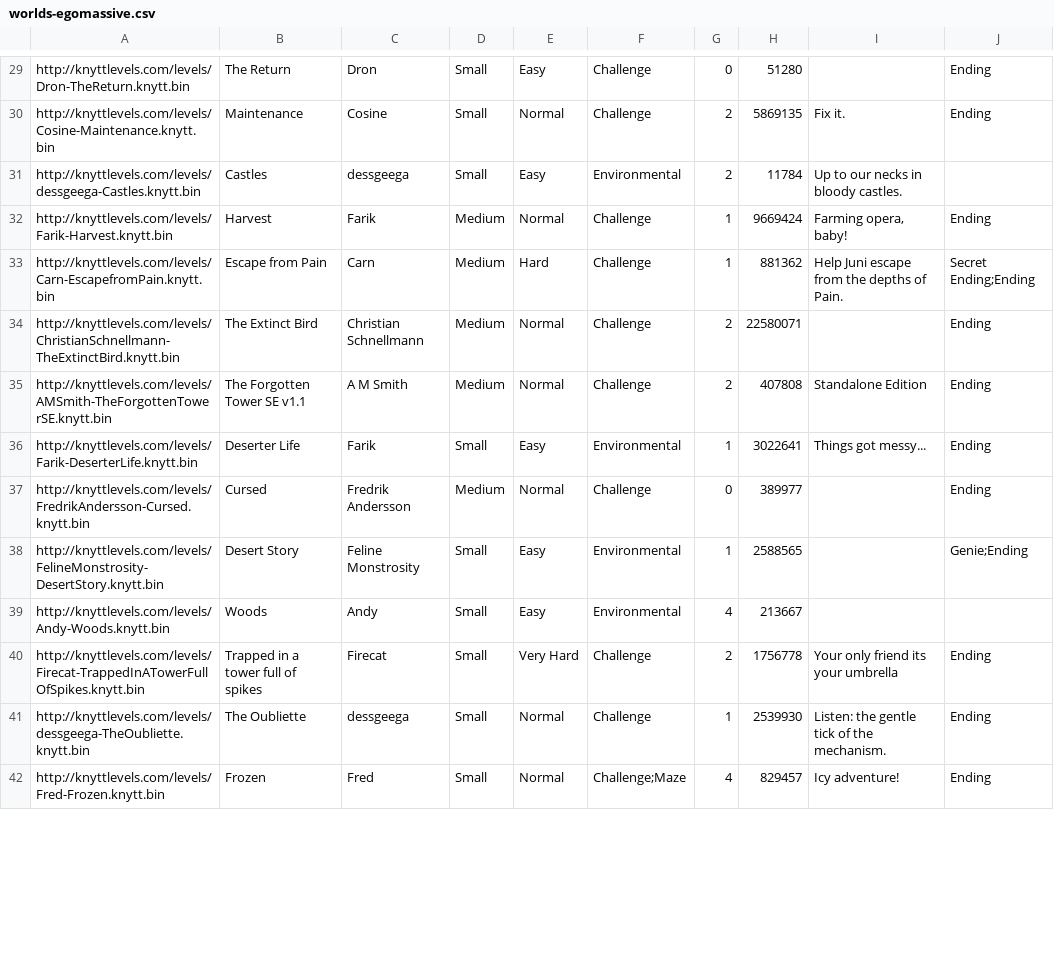
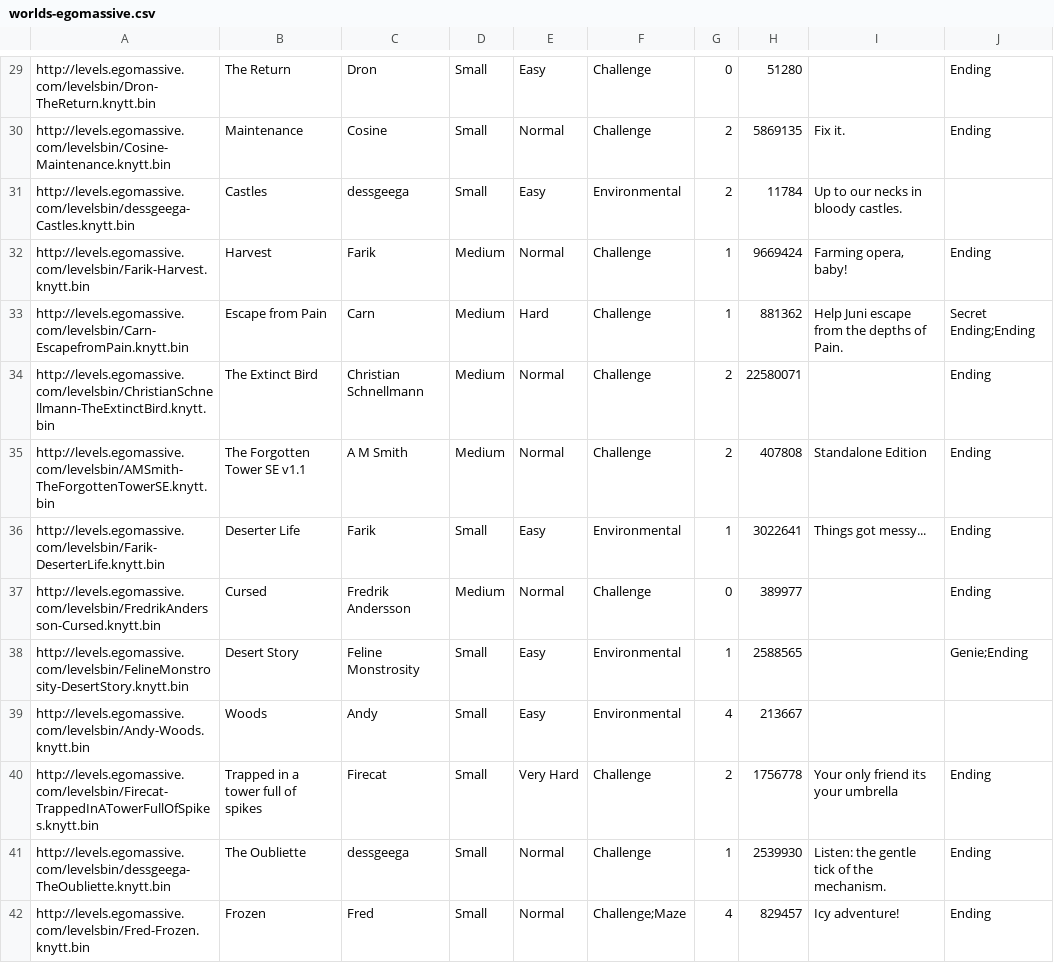
Before and after one commit to up-left/yknytt-server, a CSV file: worlds-egomassive.csv, drawn as a sheet; only a part is shown, gaps mark what is left out; the diff covers the shown part only; the diff names each change by its address in the sheet, - before the commit and + after, or states it on an @@ line.

Commit message:
Fix links in worlds-egomassive.csv

```diff
--- a/worlds-egomassive.csv
+++ b/worlds-egomassive.csv
-A29: http://knyttlevels.com/levels/Dron-TheReturn.knytt.bin
+A29: http://levels.egomassive.com/levelsbin/Dron-TheReturn.knytt.bin
-A30: http://knyttlevels.com/levels/Cosine-Maintenance.knytt.bin
+A30: http://levels.egomassive.com/levelsbin/Cosine-Maintenance.knytt.bin
-A31: http://knyttlevels.com/levels/dessgeega-Castles.knytt.bin
+A31: http://levels.egomassive.com/levelsbin/dessgeega-Castles.knytt.bin
-A32: http://knyttlevels.com/levels/Farik-Harvest.knytt.bin
+A32: http://levels.egomassive.com/levelsbin/Farik-Harvest.knytt.bin
-A33: http://knyttlevels.com/levels/Carn-EscapefromPain.knytt.bin
+A33: http://levels.egomassive.com/levelsbin/Carn-EscapefromPain.knytt.bin
-A34: http://knyttlevels.com/levels/ChristianSchnellmann-TheExtinctBird.knytt.bin
+A34: http://levels.egomassive.com/levelsbin/ChristianSchnellmann-TheExtinctBird.knytt.bin
-A35: http://knyttlevels.com/levels/AMSmith-TheForgottenTowerSE.knytt.bin
+A35: http://levels.egomassive.com/levelsbin/AMSmith-TheForgottenTowerSE.knytt.bin
-A36: http://knyttlevels.com/levels/Farik-DeserterLife.knytt.bin
+A36: http://levels.egomassive.com/levelsbin/Farik-DeserterLife.knytt.bin
-A37: http://knyttlevels.com/levels/FredrikAndersson-Cursed.knytt.bin
+A37: http://levels.egomassive.com/levelsbin/FredrikAndersson-Cursed.knytt.bin
-A38: http://knyttlevels.com/levels/FelineMonstrosity-DesertStory.knytt.bin
+A38: http://levels.egomassive.com/levelsbin/FelineMonstrosity-DesertStory.knytt.bin
-A39: http://knyttlevels.com/levels/Andy-Woods.knytt.bin
+A39: http://levels.egomassive.com/levelsbin/Andy-Woods.knytt.bin
-A40: http://knyttlevels.com/levels/Firecat-TrappedInATowerFullOfSpikes.knytt.bin
+A40: http://levels.egomassive.com/levelsbin/Firecat-TrappedInATowerFullOfSpikes.knytt.bin
-A41: http://knyttlevels.com/levels/dessgeega-TheOubliette.knytt.bin
+A41: http://levels.egomassive.com/levelsbin/dessgeega-TheOubliette.knytt.bin
-A42: http://knyttlevels.com/levels/Fred-Frozen.knytt.bin
+A42: http://levels.egomassive.com/levelsbin/Fred-Frozen.knytt.bin
```
Also changed, not shown: 55 edited cells elsewhere in this file.
